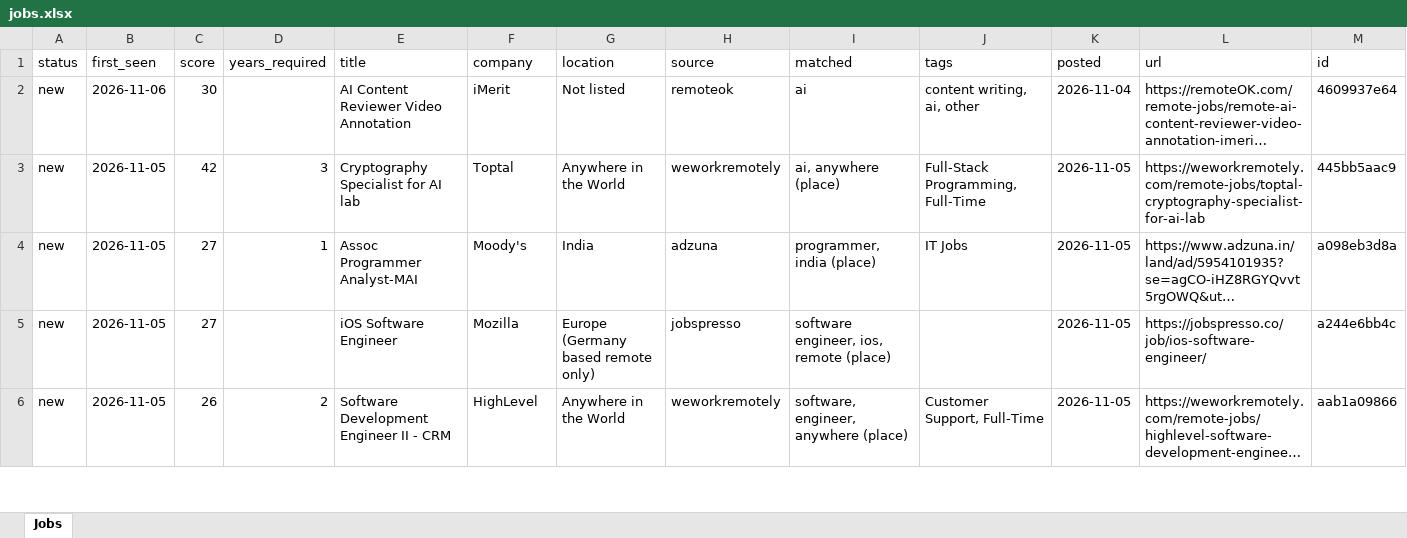
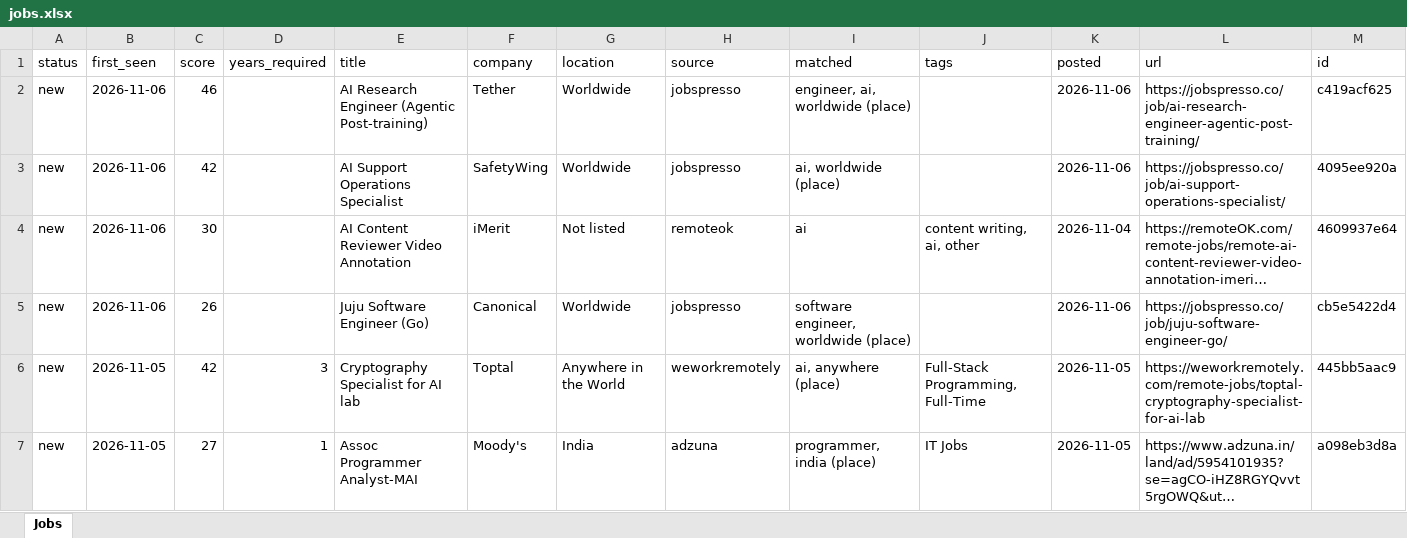
Before and after one commit to KrishnaVamshi31/jobradar, an Excel workbook: data/jobs.xlsx, sheet Jobs, drawn as a sheet; only a part is shown; the shorter side is filled out with more unchanged rows; long unchanged cells end in …; values as stored, in another font and other column widths than the file's, no borders; the diff names each change by its address in the sheet, - before the commit and + after, or states it on an @@ line.

```diff
--- a/data/jobs.xlsx (sheet Jobs)
+++ b/data/jobs.xlsx (sheet Jobs)
+row 2: new | 2026-11-06 | 46 |  | AI Research Engineer (Agentic Post-training) | Tether | Worldwide | jobspresso | engineer, ai, worldwide (place) |  | 2026-11-06 | https://jobspresso.co/job/ai-research-engineer-agentic-post-training/ | c419acf625
+row 3: new | 2026-11-06 | 42 |  | AI Support Operations Specialist | SafetyWing | Worldwide | jobspresso | ai, worldwide (place) |  | 2026-11-06 | https://jobspresso.co/job/ai-support-operations-specialist/ | 4095ee920a
+row 5: new | 2026-11-06 | 26 |  | Juju Software Engineer (Go) | Canonical | Worldwide | jobspresso | software engineer, worldwide (place) |  | 2026-11-06 | https://jobspresso.co/job/juju-software-engineer-go/ | cb5e5422d4
```
Also changed, not shown: 1 other file.
